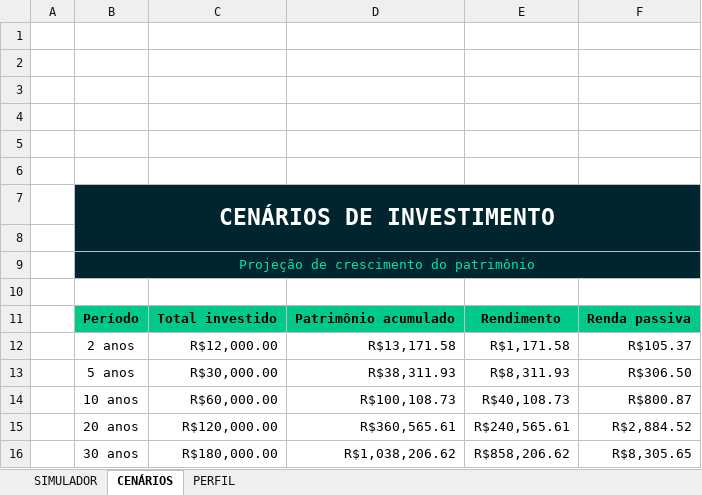
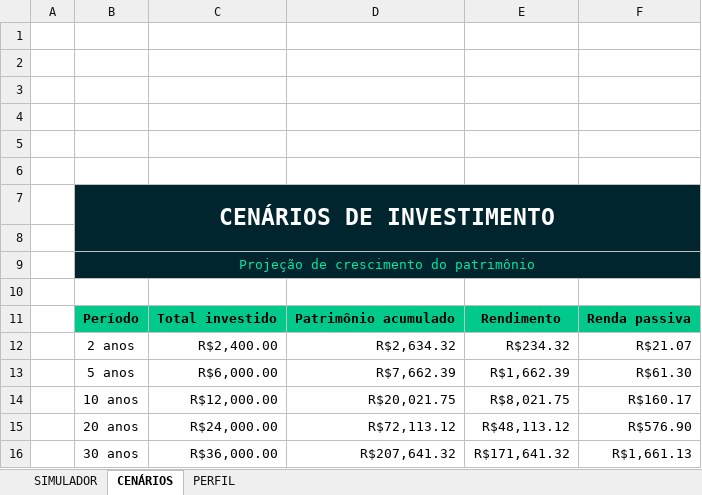
Before and after one commit to MrLeandro357/carteira-inteligente-excel, an Excel workbook: Carteira_Inteligente.xlsx, sheet CENÁRIOS, drawn as a sheet; values as stored, in another font and other column widths than the file's, no borders; charts and pictures not drawn; the diff names each change by its address in the sheet, - before the commit and + after, or states it on an @@ line.

Commit message:
fix: atualiza planilha Carteira Inteligente

```diff
--- a/Carteira_Inteligente.xlsx (sheet CENÁRIOS)
+++ b/Carteira_Inteligente.xlsx (sheet CENÁRIOS)
-C12: R$12,000.00
+C12: R$2,400.00
-D12: R$13,171.58
+D12: R$2,634.32
-E12: R$1,171.58
+E12: R$234.32
-F12: R$105.37
+F12: R$21.07
-C13: R$30,000.00
+C13: R$6,000.00
-D13: R$38,311.93
+D13: R$7,662.39
-E13: R$8,311.93
+E13: R$1,662.39
-F13: R$306.50
+F13: R$61.30
-C14: R$60,000.00
+C14: R$12,000.00
-D14: R$100,108.73
+D14: R$20,021.75
-E14: R$40,108.73
+E14: R$8,021.75
-F14: R$800.87
+F14: R$160.17
-C15: R$120,000.00
+C15: R$24,000.00
-D15: R$360,565.61
+D15: R$72,113.12
-E15: R$240,565.61
+E15: R$48,113.12
-F15: R$2,884.52
+F15: R$576.90
-C16: R$180,000.00
+C16: R$36,000.00
-D16: R$1,038,206.62
+D16: R$207,641.32
-E16: R$858,206.62
+E16: R$171,641.32
-F16: R$8,305.65
+F16: R$1,661.13
```
Also changed, not shown: sheet SIMULADOR, charts or pictures.
